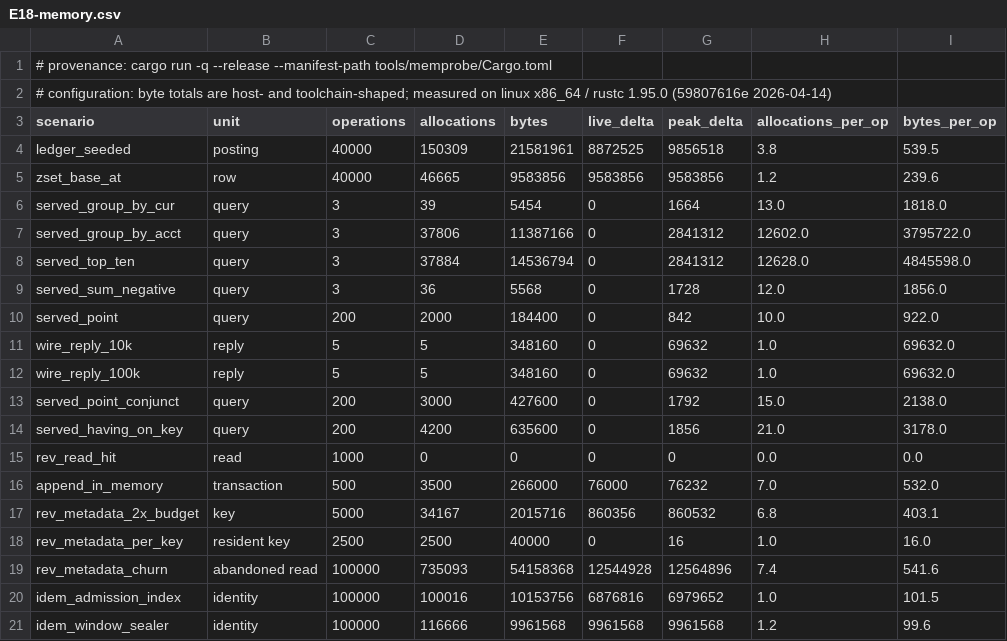
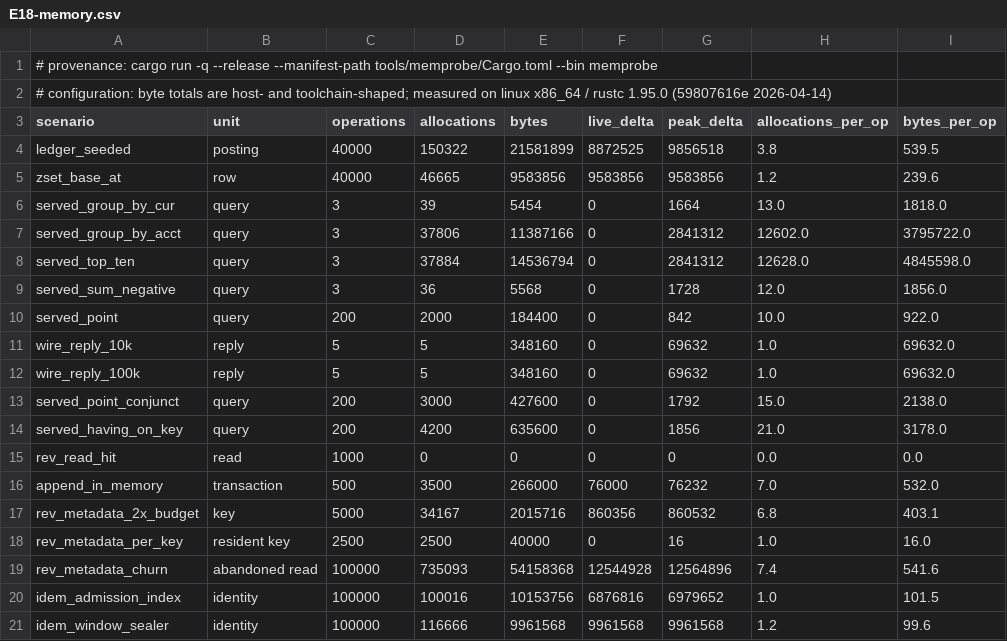
Before and after one commit to shbiebs/niles, a CSV file: results/E18-memory.csv, drawn as a sheet.

```diff
--- a/results/E18-memory.csv
+++ b/results/E18-memory.csv
@@ -1,5 +1,5 @@
-# provenance: cargo run -q --release --manifest-path tools/memprobe/Cargo.toml
+# provenance: cargo run -q --release --manifest-path tools/memprobe/Cargo.toml --bin memprobe
 # configuration: byte totals are host- and toolchain-shaped; measured on linux x86_64 / rustc 1.95.0 (59807616e 2026-04-14)
 scenario,unit,operations,allocations,bytes,live_delta,peak_delta,allocations_per_op,bytes_per_op
-ledger_seeded,posting,40000,150309,21581961,8872525,9856518,3.8,539.5
+ledger_seeded,posting,40000,150322,21581899,8872525,9856518,3.8,539.5
 zset_base_at,row,40000,46665,9583856,9583856,9583856,1.2,239.6
```
Also changed, not shown: results/E18-counts.csv, 2 other files.
